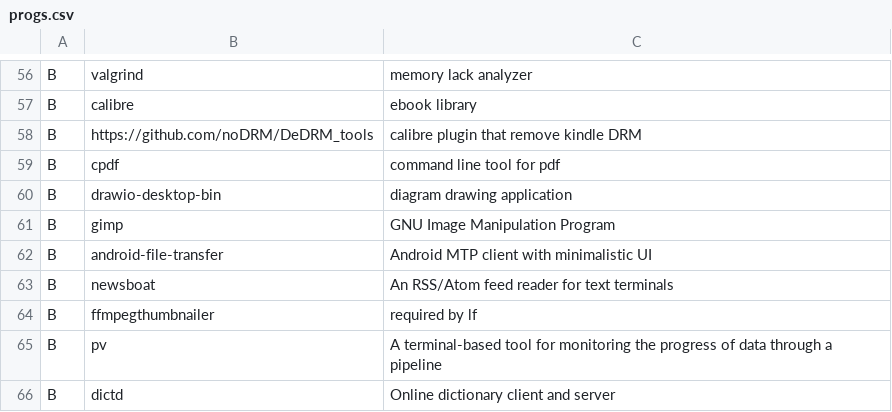
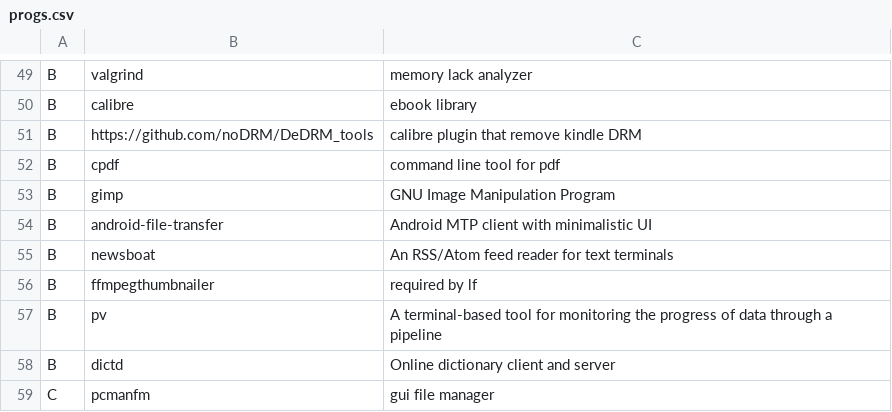
Before and after one commit to jiaoshijie/dots, a CSV file: programs/progs.csv, drawn as a sheet; only a part is shown, gaps mark what is left out; the shorter side is filled out with more unchanged rows; the diff covers the shown part only.

```diff
--- a/programs/progs.csv
+++ b/programs/progs.csv
@@ -59,3 +52,2 @@ B    , https://github.com/noDRM/DeDRM_tools       , calibre plugin that remove k
 B    , cpdf                                       , command line tool for pdf
-B    , drawio-desktop-bin                         , diagram drawing application
 B    , gimp                                       , GNU Image Manipulation Program
```
Also changed, not shown: 1 added row and 12 removed rows elsewhere in this file, 11 other files.
